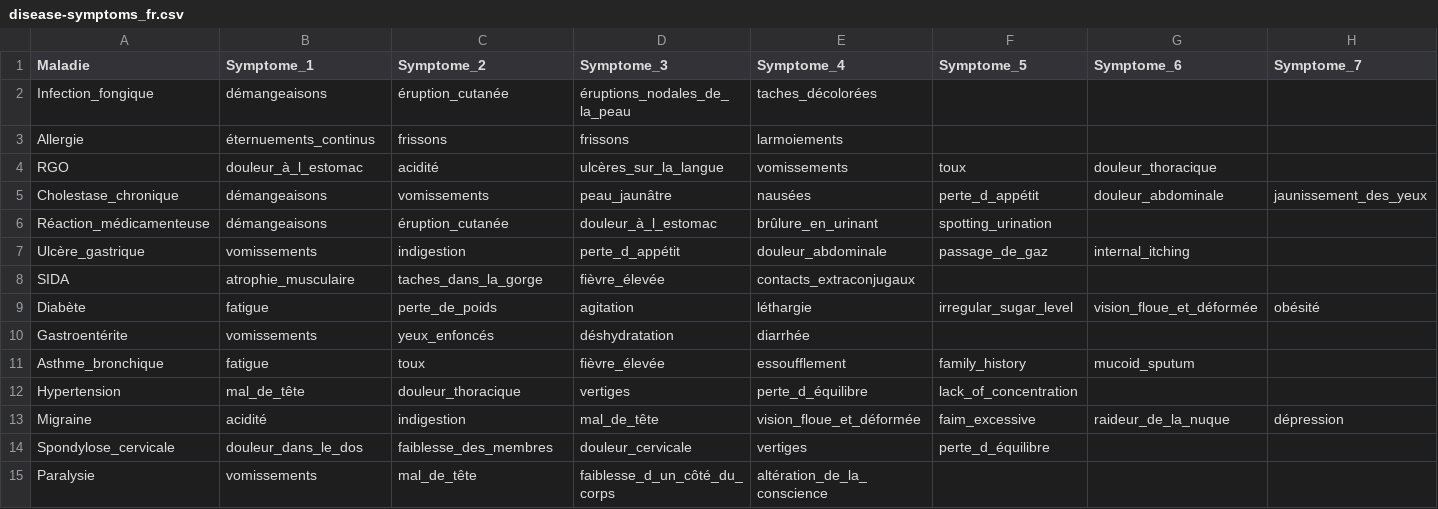
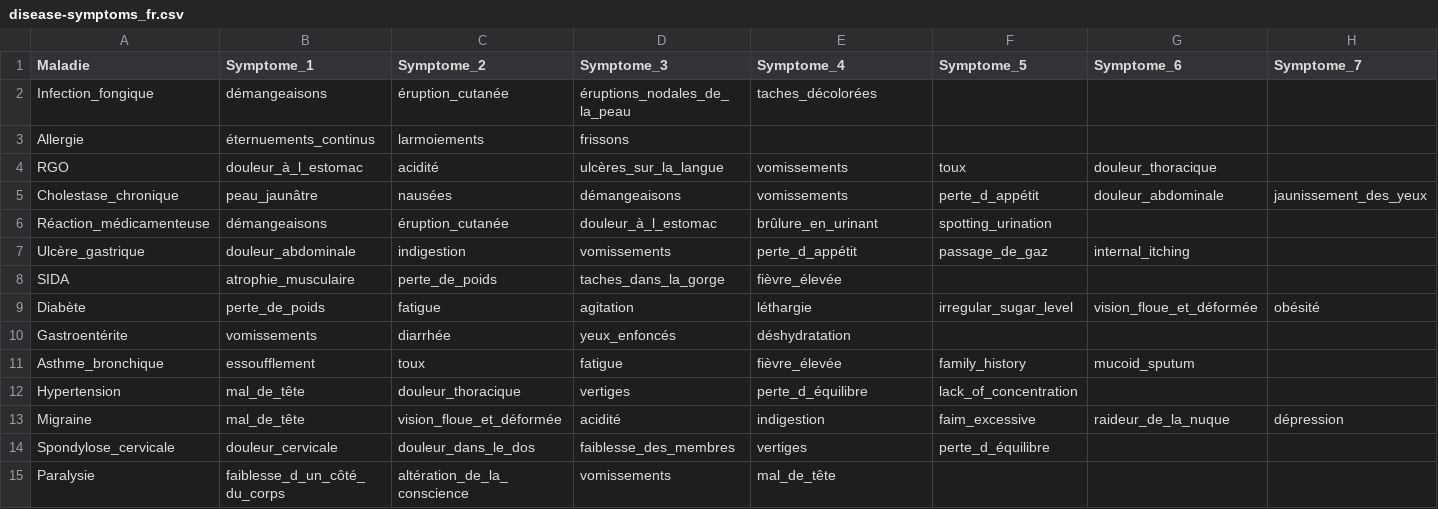
Before and after one commit to choukskander/PFE_Express.js, a CSV file: data/translations/disease-symptoms_fr.csv, drawn as a sheet; only a part is shown; the diff covers the shown part only; the diff names each change by its address in the sheet, - before the commit and + after, or states it on an @@ line.

```diff
--- a/data/translations/disease-symptoms_fr.csv
+++ b/data/translations/disease-symptoms_fr.csv
-C3 (Symptome_2): frissons
+C3 (Symptome_2): larmoiements
-E3 (Symptome_4): larmoiements
+E3 (Symptome_4): (empty)
-B5 (Symptome_1): démangeaisons
+B5 (Symptome_1): peau_jaunâtre
-C5 (Symptome_2): vomissements
+C5 (Symptome_2): nausées
-D5 (Symptome_3): peau_jaunâtre
+D5 (Symptome_3): démangeaisons
-E5 (Symptome_4): nausées
+E5 (Symptome_4): vomissements
-B7 (Symptome_1): vomissements
+B7 (Symptome_1): douleur_abdominale
-D7 (Symptome_3): perte_d_appétit
+D7 (Symptome_3): vomissements
-E7 (Symptome_4): douleur_abdominale
+E7 (Symptome_4): perte_d_appétit
-C8 (Symptome_2): taches_dans_la_gorge
+C8 (Symptome_2): perte_de_poids
-D8 (Symptome_3): fièvre_élevée
+D8 (Symptome_3): taches_dans_la_gorge
-E8 (Symptome_4): contacts_extraconjugaux
+E8 (Symptome_4): fièvre_élevée
-B9 (Symptome_1): fatigue
+B9 (Symptome_1): perte_de_poids
-C9 (Symptome_2): perte_de_poids
+C9 (Symptome_2): fatigue
-C10 (Symptome_2): yeux_enfoncés
+C10 (Symptome_2): diarrhée
-D10 (Symptome_3): déshydratation
+D10 (Symptome_3): yeux_enfoncés
-E10 (Symptome_4): diarrhée
+E10 (Symptome_4): déshydratation
-B11 (Symptome_1): fatigue
+B11 (Symptome_1): essoufflement
-D11 (Symptome_3): fièvre_élevée
+D11 (Symptome_3): fatigue
-E11 (Symptome_4): essoufflement
+E11 (Symptome_4): fièvre_élevée
-B13 (Symptome_1): acidité
+B13 (Symptome_1): mal_de_tête
-C13 (Symptome_2): indigestion
+C13 (Symptome_2): vision_floue_et_déformée
-D13 (Symptome_3): mal_de_tête
+D13 (Symptome_3): acidité
-E13 (Symptome_4): vision_floue_et_déformée
+E13 (Symptome_4): indigestion
-B14 (Symptome_1): douleur_dans_le_dos
+B14 (Symptome_1): douleur_cervicale
-C14 (Symptome_2): faiblesse_des_membres
+C14 (Symptome_2): douleur_dans_le_dos
-D14 (Symptome_3): douleur_cervicale
+D14 (Symptome_3): faiblesse_des_membres
-B15 (Symptome_1): vomissements
+B15 (Symptome_1): faiblesse_d_un_côté_du_corps
-C15 (Symptome_2): mal_de_tête
+C15 (Symptome_2): altération_de_la_conscience
-D15 (Symptome_3): faiblesse_d_un_côté_du_corps
+D15 (Symptome_3): vomissements
-E15 (Symptome_4): altération_de_la_conscience
+E15 (Symptome_4): mal_de_tête
```
Also changed, not shown: 94 edited cells elsewhere in this file, 5 other files.
